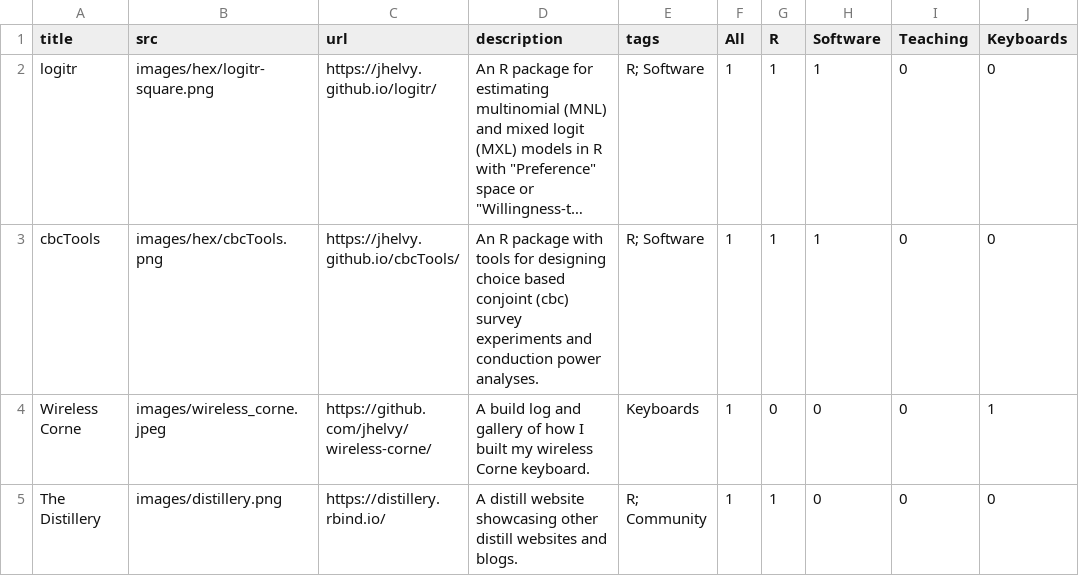
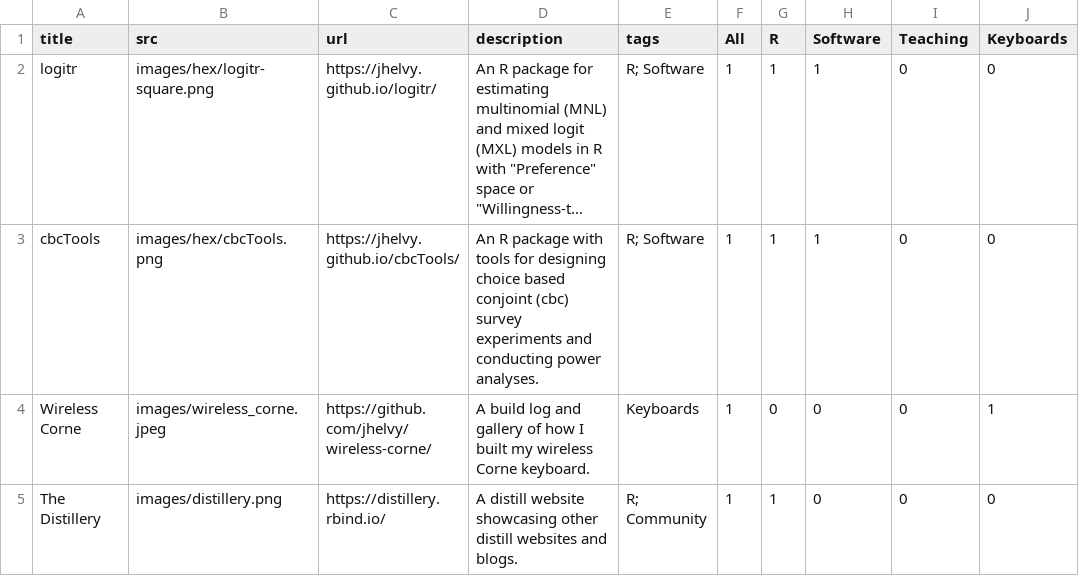
Before and after one commit to jhelvy/jhelvy_distill, a CSV file: content/projects.csv, drawn as a sheet; only a part is shown; long unchanged cells end in …; the diff names each change by its address in the sheet, - before the commit and + after, or states it on an @@ line.

```diff
--- a/content/projects.csv
+++ b/content/projects.csv
-D3 (description): …experiments and conduction power analyses.
+D3 (description): …experiments and conducting power analyses.
```
Also changed, not shown: 21 other files.
